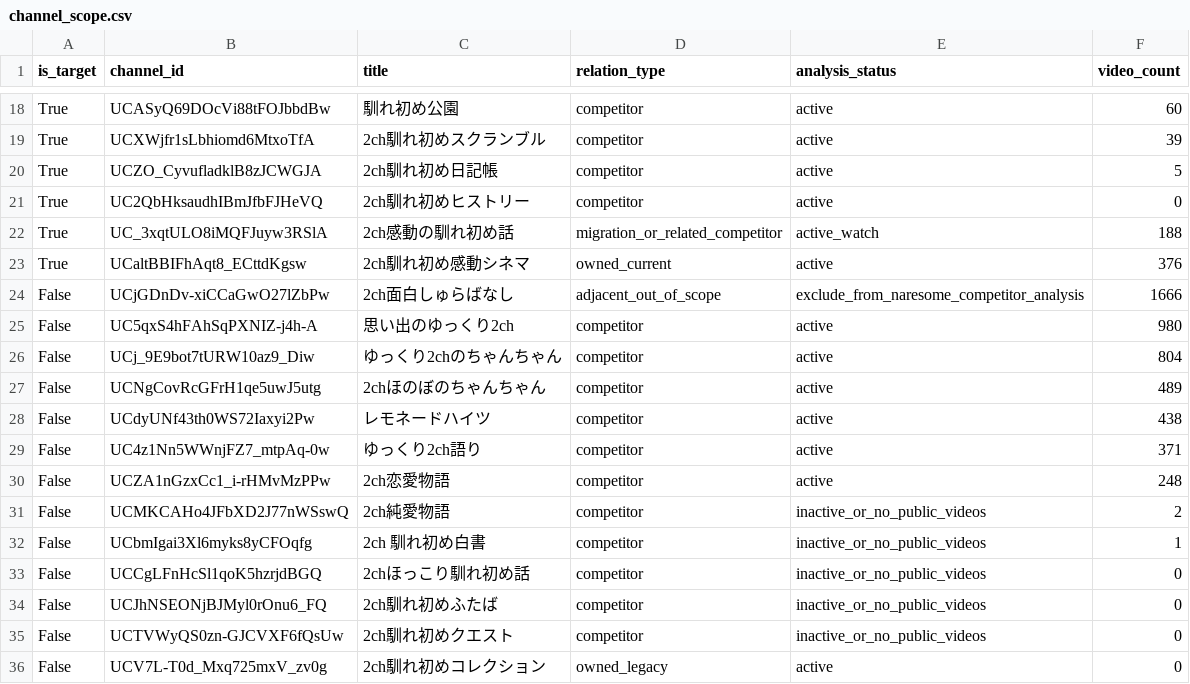
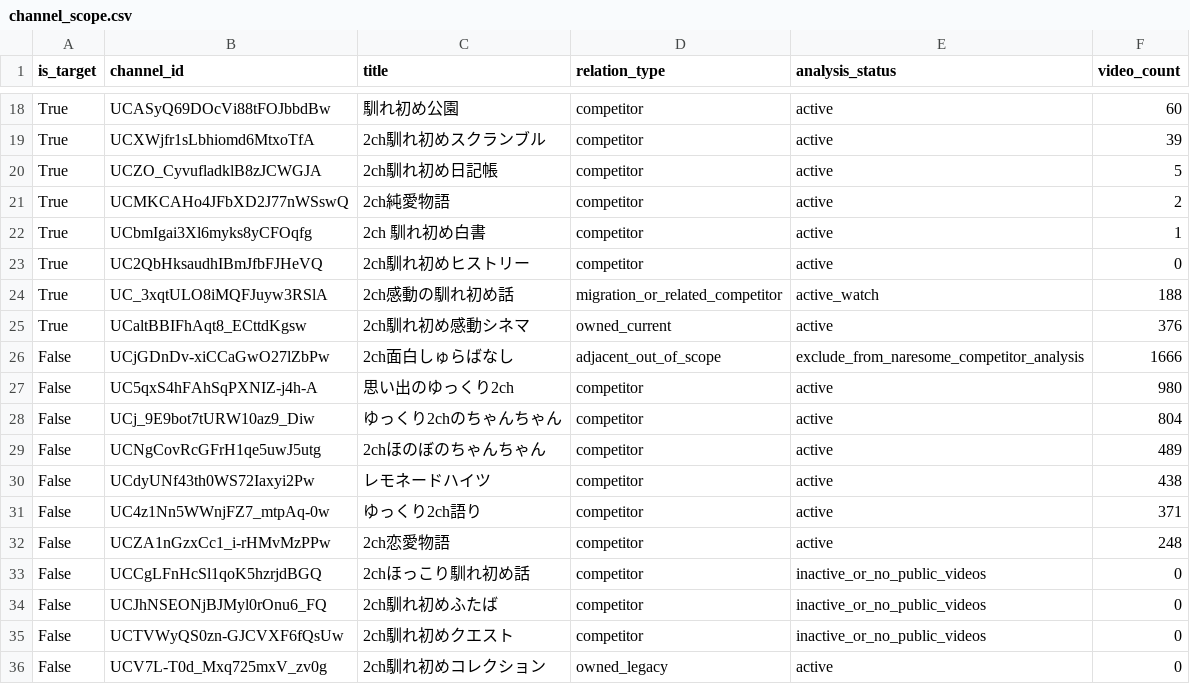
Before and after one commit to japonismy/naresome-kikaku-research, a CSV file: reports/channel_scope.csv, drawn as a sheet; only a part is shown, gaps mark what is left out.

```diff
--- a/reports/channel_scope.csv
+++ b/reports/channel_scope.csv
@@ -20,2 +20,4 @@ True,UCXWjfr1sLbhiomd6MtxoTfA,2ch馴れ初めスクランブル,competitor,activ
 True,UCZO_CyvufladklB8zJCWGJA,2ch馴れ初め日記帳,competitor,active,5
+True,UCMKCAHo4JFbXD2J77nWSswQ,2ch純愛物語,competitor,active,2
+True,UCbmIgai3Xl6myks8yCFOqfg,2ch 馴れ初め白書,competitor,active,1
 True,UC2QbHksaudhIBmJfbFJHeVQ,2ch馴れ初めヒストリー,competitor,active,0
@@ -30,4 +32,2 @@ False,UC4z1Nn5WWnjFZ7_mtpAq-0w,ゆっくり2ch語り,competitor,active,371
 False,UCZA1nGzxCc1_i-rHMvMzPPw,2ch恋愛物語,competitor,active,248
-False,UCMKCAHo4JFbXD2J77nWSswQ,2ch純愛物語,competitor,inactive_or_no_public_videos,2
-False,UCbmIgai3Xl6myks8yCFOqfg,2ch 馴れ初め白書,competitor,inactive_or_no_public_videos,1
 False,UCCgLFnHcSl1qoK5hzrjdBGQ,2chほっこり馴れ初め話,competitor,inactive_or_no_public_videos,0
```
Also changed, not shown: reports/thumbnail_text_missing.csv, 4 other files.
